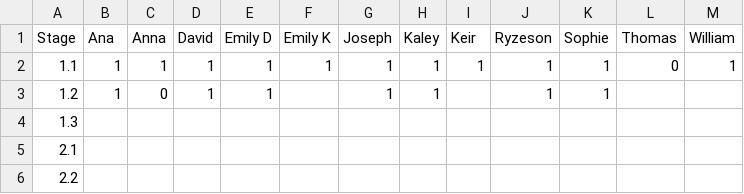
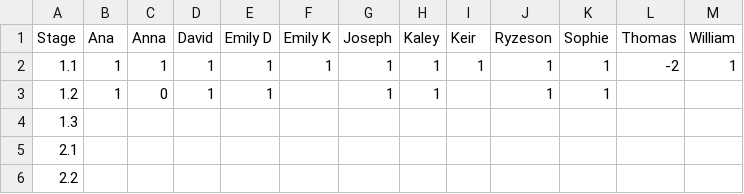
Before and after one commit to PeterEFrancis/python-course, a CSV file: docs/stages.csv, drawn as a sheet.

```diff
--- a/docs/stages.csv
+++ b/docs/stages.csv
@@ -1,3 +1,3 @@
 "Stage","Ana","Anna"," David","Emily D"," Emily K","Joseph","Kaley","Keir"," Ryzeson","Sophie","Thomas","William"
-"1.1","1","1","1","1","1","1","1","1","1","1","0","1"
+"1.1","1","1","1","1","1","1","1","1","1","1","-2","1"
 "1.2","1","0","1","1","","1","1","","1","1","",""
```
Also changed, not shown: 12 other files.
